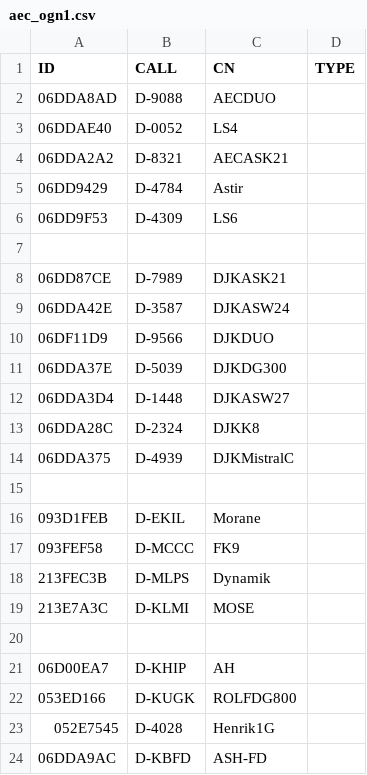
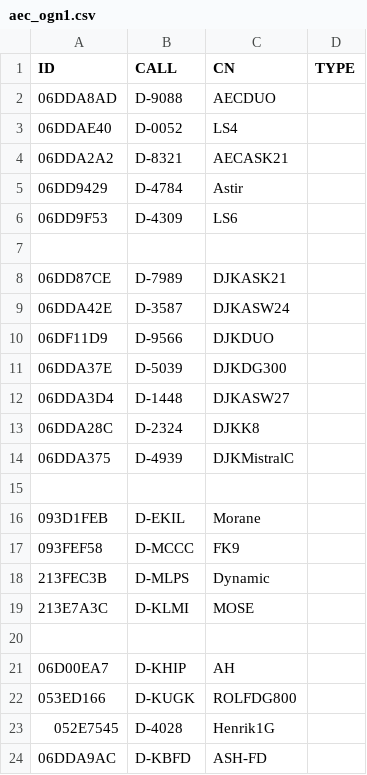
Before and after one commit to ftotheischer/OGN, a CSV file: aec_ogn1.csv, drawn as a sheet.

Commit message:
Update aec_ogn1.csv

```diff
--- a/aec_ogn1.csv
+++ b/aec_ogn1.csv
@@ -17,3 +17,3 @@ ID,CALL,CN,TYPE
 093FEF58,D-MCCC,FK9
-213FEC3B,D-MLPS,Dynamik
+213FEC3B,D-MLPS,Dynamic
 213E7A3C,D-KLMI,MOSE
```
